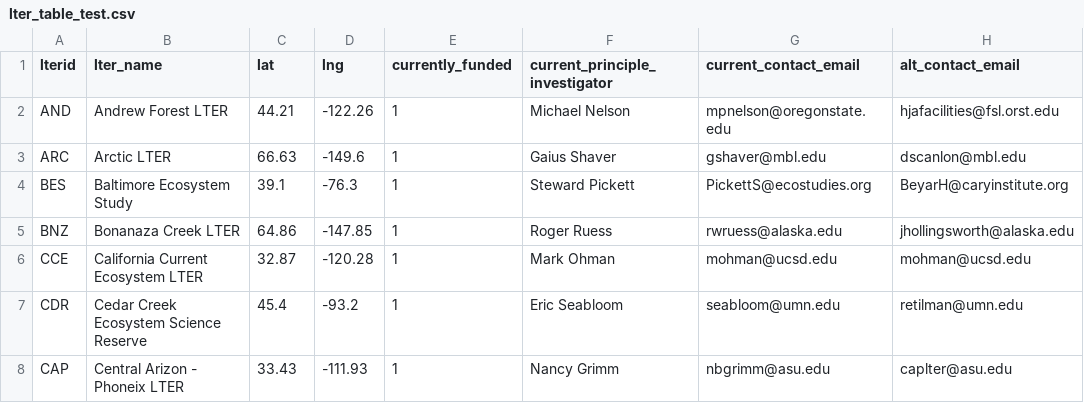
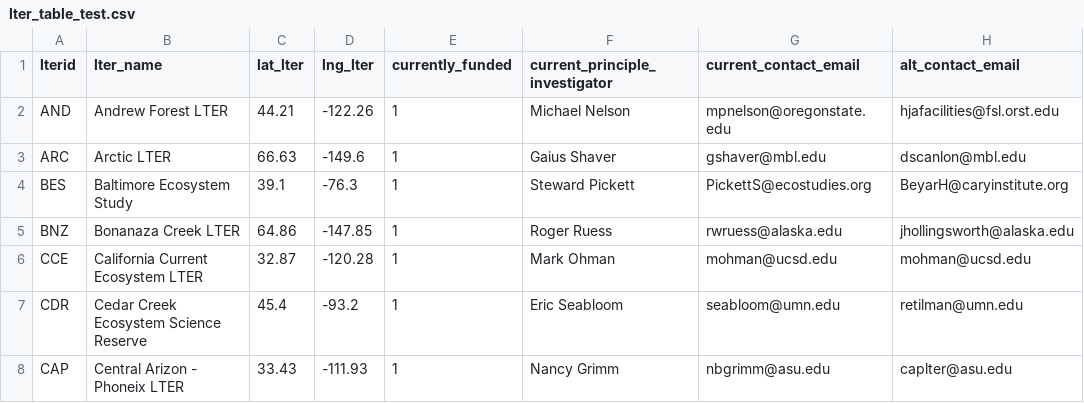
Before and after one commit to bibsian/database-development, a CSV file: db/lter_table_test.csv, drawn as a sheet; only a part is shown; the diff names each change by its address in the sheet, - before the commit and + after, or states it on an @@ line.

Commit message:
Modified database schema (changed individual_observation from boolean to integer and place a table suffix at the end of each column name either lat or lng; lat_lter...etc). Modified test tabls to reflect new name changes.

```diff
--- a/db/lter_table_test.csv
+++ b/db/lter_table_test.csv
-C1: lat
+C1: lat_lter
-D1: lng
+D1: lng_lter
```
Also changed, not shown: 4 other files.
